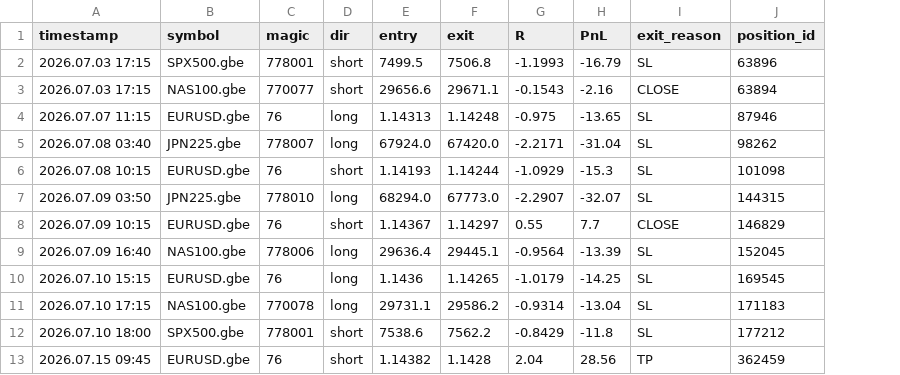
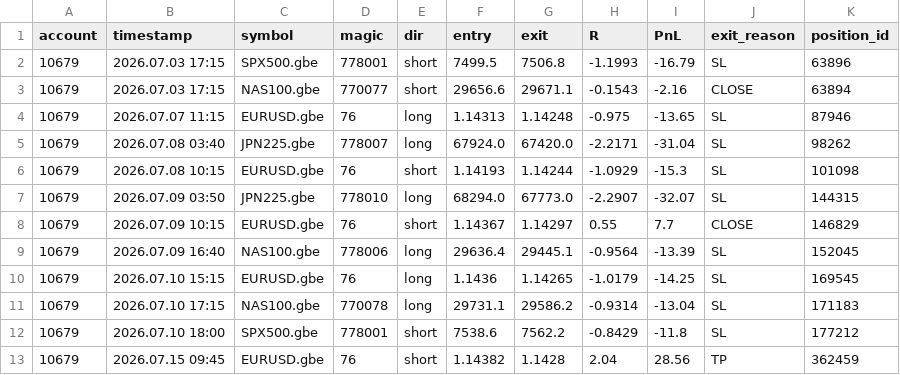
Before and after one commit to hb-trading-tools/trade-tracking, a CSV file: data/forward_ledger.csv, drawn as a sheet; only a part is shown; the diff names each change by its address in the sheet, - before the commit and + after, or states it on an @@ line.

Commit message:
forward data: daily update

```diff
--- a/data/forward_ledger.csv
+++ b/data/forward_ledger.csv
+column A (account), rows 2-13: all 10679
```
Also changed, not shown: 3 other files.
